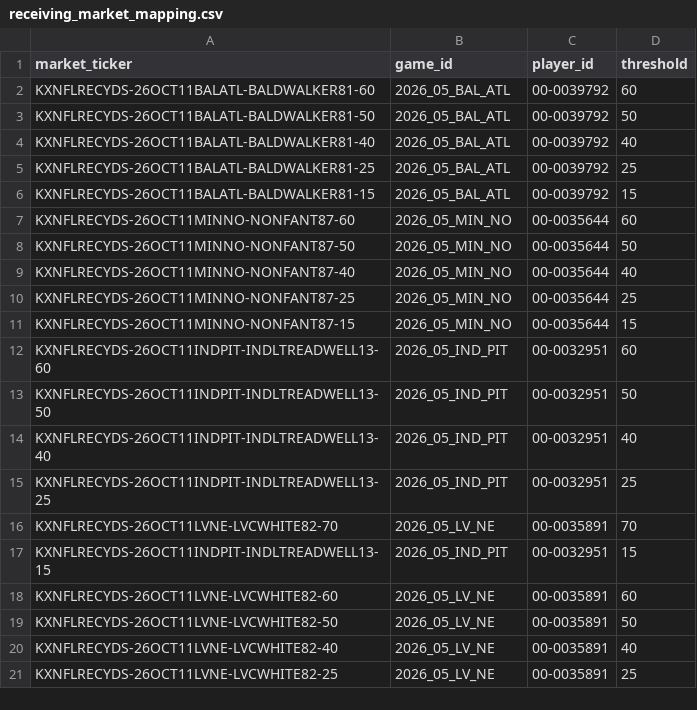
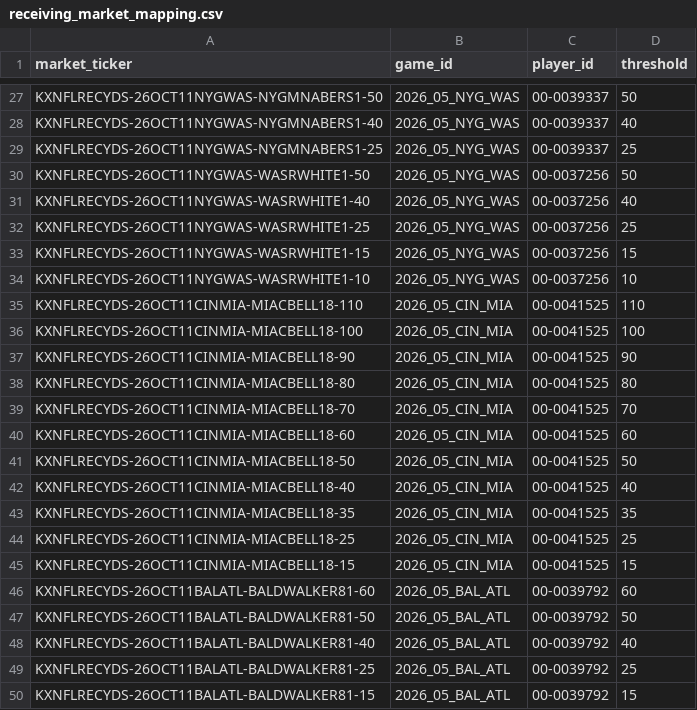
Before and after one commit to SaintSteven/Kalshi-trading-backend, a CSV file: research/nfl_prospective_paper_v001/data/receiving_market_mapping.csv, drawn as a sheet; only a part is shown, gaps mark what is left out; the shorter side is filled out with more unchanged rows; the diff covers the shown part only.

```diff
--- a/research/nfl_prospective_paper_v001/data/receiving_market_mapping.csv
+++ b/research/nfl_prospective_paper_v001/data/receiving_market_mapping.csv
@@ -2 +27,20 @@ market_ticker,game_id,player_id,threshold
+KXNFLRECYDS-26OCT11NYGWAS-NYGMNABERS1-50,2026_05_NYG_WAS,00-0039337,50
+KXNFLRECYDS-26OCT11NYGWAS-NYGMNABERS1-40,2026_05_NYG_WAS,00-0039337,40
+KXNFLRECYDS-26OCT11NYGWAS-NYGMNABERS1-25,2026_05_NYG_WAS,00-0039337,25
+KXNFLRECYDS-26OCT11NYGWAS-WASRWHITE1-50,2026_05_NYG_WAS,00-0037256,50
+KXNFLRECYDS-26OCT11NYGWAS-WASRWHITE1-40,2026_05_NYG_WAS,00-0037256,40
+KXNFLRECYDS-26OCT11NYGWAS-WASRWHITE1-25,2026_05_NYG_WAS,00-0037256,25
+KXNFLRECYDS-26OCT11NYGWAS-WASRWHITE1-15,2026_05_NYG_WAS,00-0037256,15
+KXNFLRECYDS-26OCT11NYGWAS-WASRWHITE1-10,2026_05_NYG_WAS,00-0037256,10
+KXNFLRECYDS-26OCT11CINMIA-MIACBELL18-110,2026_05_CIN_MIA,00-0041525,110
+KXNFLRECYDS-26OCT11CINMIA-MIACBELL18-100,2026_05_CIN_MIA,00-0041525,100
+KXNFLRECYDS-26OCT11CINMIA-MIACBELL18-90,2026_05_CIN_MIA,00-0041525,90
+KXNFLRECYDS-26OCT11CINMIA-MIACBELL18-80,2026_05_CIN_MIA,00-0041525,80
+KXNFLRECYDS-26OCT11CINMIA-MIACBELL18-70,2026_05_CIN_MIA,00-0041525,70
+KXNFLRECYDS-26OCT11CINMIA-MIACBELL18-60,2026_05_CIN_MIA,00-0041525,60
+KXNFLRECYDS-26OCT11CINMIA-MIACBELL18-50,2026_05_CIN_MIA,00-0041525,50
+KXNFLRECYDS-26OCT11CINMIA-MIACBELL18-40,2026_05_CIN_MIA,00-0041525,40
+KXNFLRECYDS-26OCT11CINMIA-MIACBELL18-35,2026_05_CIN_MIA,00-0041525,35
+KXNFLRECYDS-26OCT11CINMIA-MIACBELL18-25,2026_05_CIN_MIA,00-0041525,25
+KXNFLRECYDS-26OCT11CINMIA-MIACBELL18-15,2026_05_CIN_MIA,00-0041525,15
 KXNFLRECYDS-26OCT11BALATL-BALDWALKER81-60,2026_05_BAL_ATL,00-0039792,60
```
Also changed, not shown: 25 added rows elsewhere in this file, research/nfl_prospective_paper_v001/data/collector_health.csv, research/nfl_prospective_paper_v001/data/rushing_market_mapping.csv, 8 other files.
